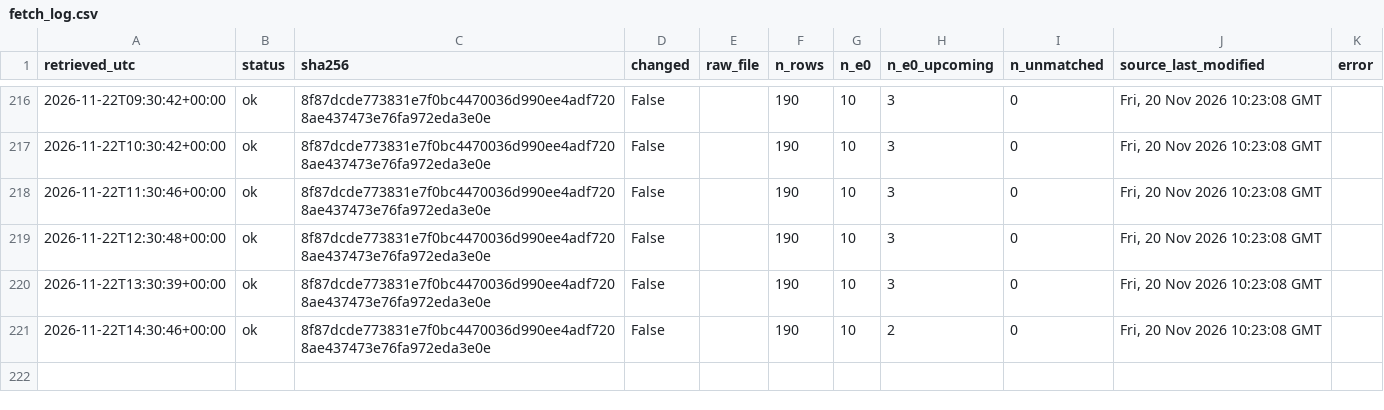
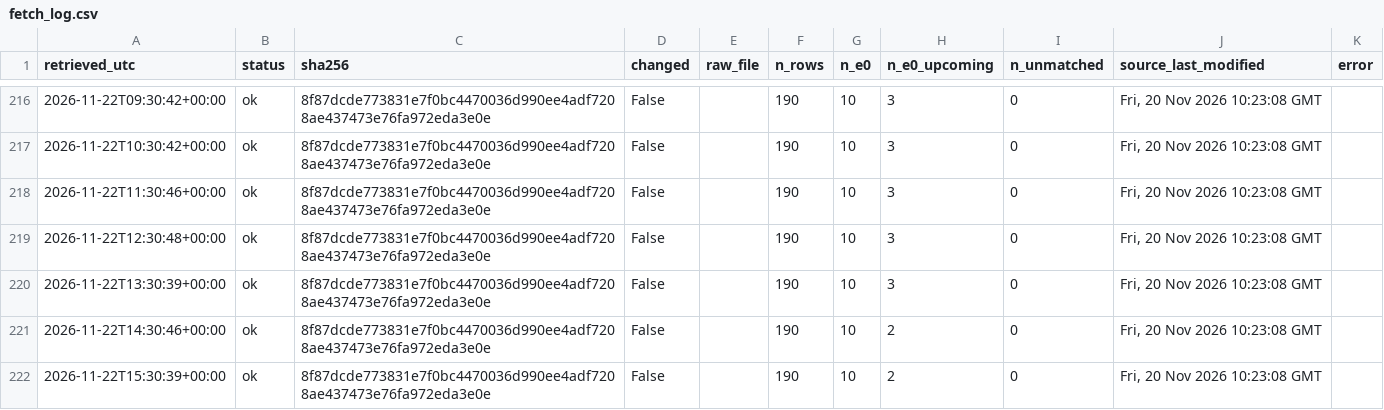
Before and after one commit to 26lenkalaa/TaBet, a CSV file: soccer (premier league)/results/prospective/odds/fetch_log.csv, drawn as a sheet; only a part is shown, gaps mark what is left out.

```diff
--- a/soccer (premier league)/results/prospective/odds/fetch_log.csv
+++ b/soccer (premier league)/results/prospective/odds/fetch_log.csv
@@ -221 +221,2 @@ retrieved_utc,status,sha256,changed,raw_file,n_rows,n_e0,n_e0_upcoming,n_unmatch
 2026-11-22T14:30:46+00:00,ok,8f87dcde773831e7f0bc4470036d990ee4adf7208ae437473e76fa972eda3e0e,False,,190,10,2,0,"Fri, 20 Nov 2026 10:23:08 GMT",
+2026-11-22T15:30:39+00:00,ok,8f87dcde773831e7f0bc4470036d990ee4adf7208ae437473e76fa972eda3e0e,False,,190,10,2,0,"Fri, 20 Nov 2026 10:23:08 GMT",
```
